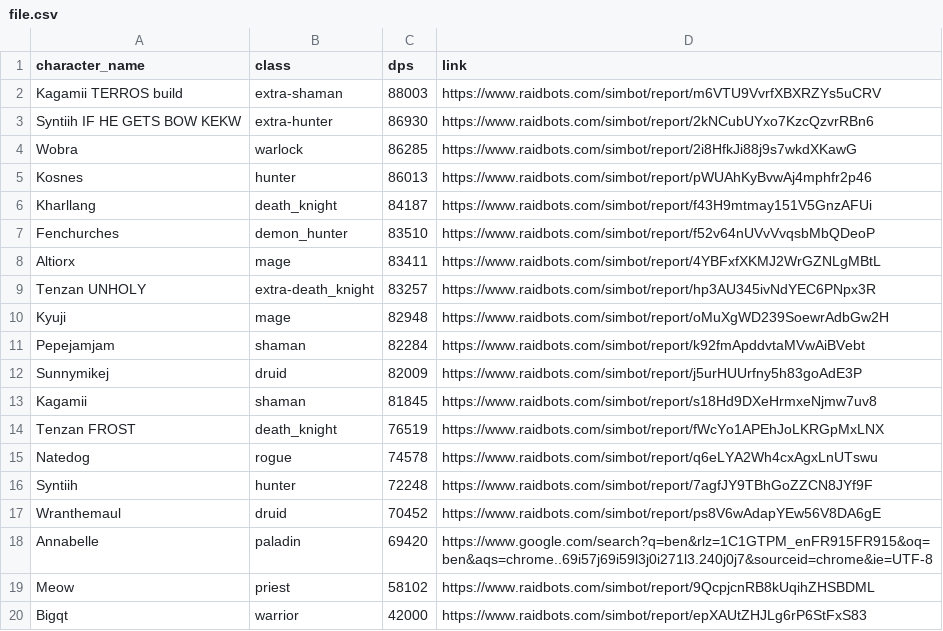
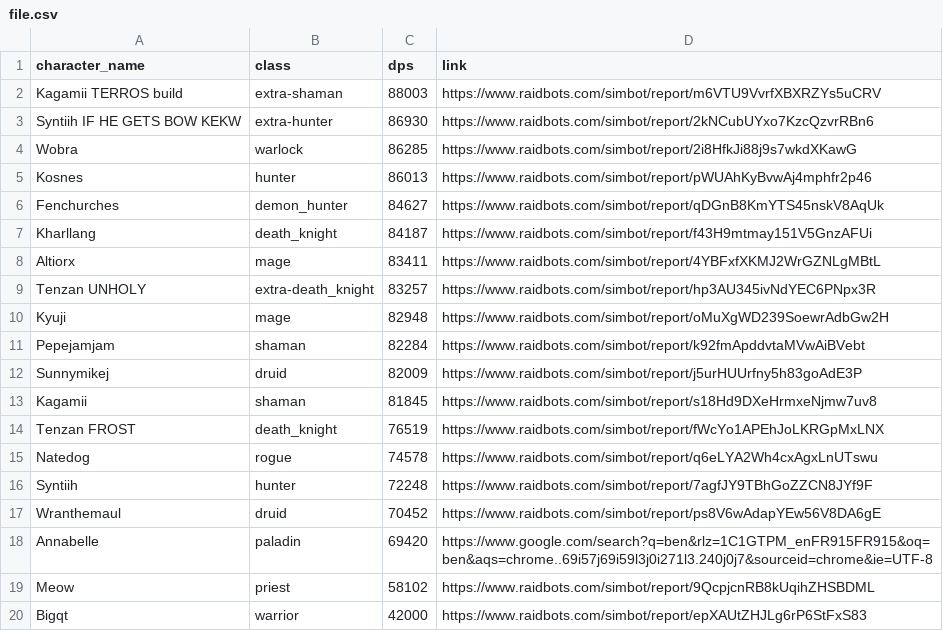
Before and after one commit to KyujiQG/BaboonsSimsRanks, a CSV file: file.csv, drawn as a sheet.

```diff
--- a/file.csv
+++ b/file.csv
@@ -5,4 +5,4 @@ Wobra,warlock,86285,https://www.raidbots.com/simbot/report/2i8HfkJi88j9s7wkdXKaw
 Kosnes,hunter,86013,https://www.raidbots.com/simbot/report/pWUAhKyBvwAj4mphfr2p46
+Fenchurches,demon_hunter,84627,https://www.raidbots.com/simbot/report/qDGnB8KmYTS45nskV8AqUk
 Kharllang,death_knight,84187,https://www.raidbots.com/simbot/report/f43H9mtmay151V5GnzAFUi
-Fenchurches,demon_hunter,83510,https://www.raidbots.com/simbot/report/f52v64nUVvVvqsbMbQDeoP
 Altiorx,mage,83411,https://www.raidbots.com/simbot/report/4YBFxfXKMJ2WrGZNLgMBtL
```
Also changed, not shown: 1 other file.
